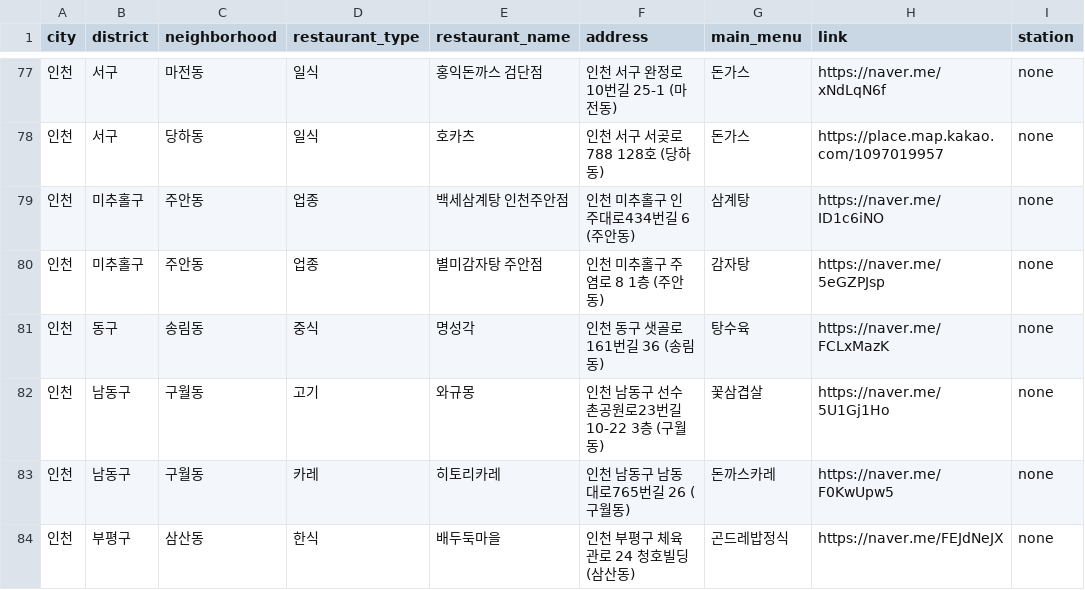
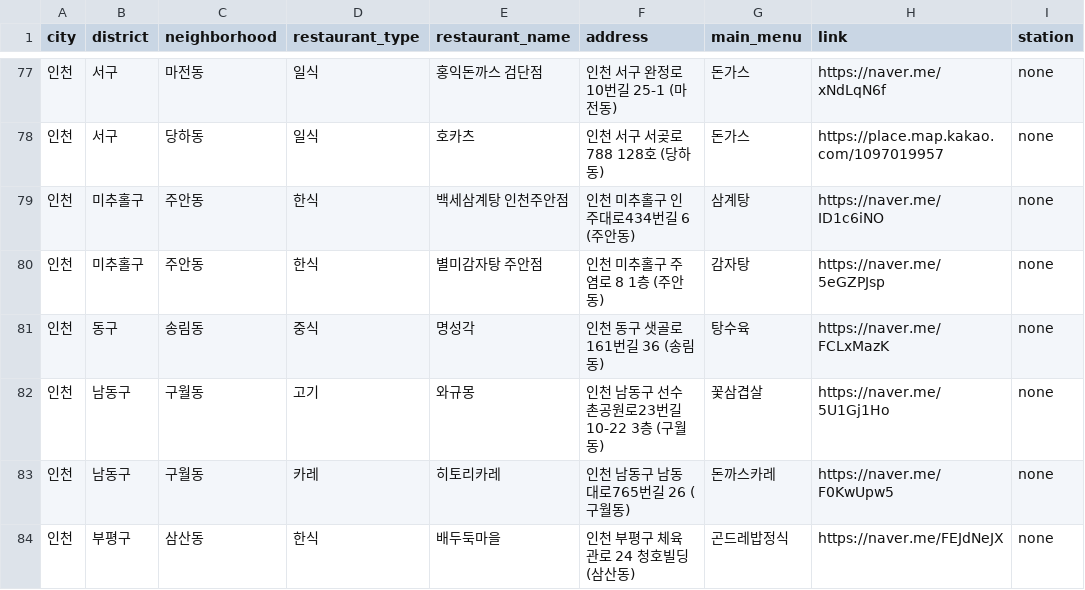
Before and after one commit to Bonitabueno/matjip_fairy, a CSV file: matjip_fairy_restaurants_info.csv, drawn as a sheet; only a part is shown, gaps mark what is left out.

Commit message:
Update matjip_fairy_restaurants_info.csv

```diff
--- a/matjip_fairy_restaurants_info.csv
+++ b/matjip_fairy_restaurants_info.csv
@@ -78,4 +78,4 @@ city,district,neighborhood,restaurant_type,restaurant_name,address,main_menu,lin
 인천,서구,당하동,일식,호카츠,인천 서구 서곶로 788 128호 (당하동),돈가스,https://place.map.kakao.com/1097019957,none
-인천,미추홀구,주안동,업종,백세삼계탕 인천주안점,인천 미추홀구 인주대로434번길 6 (주안동),삼계탕,https://naver.me/ID1c6iNO,none
-인천,미추홀구,주안동,업종,별미감자탕 주안점,인천 미추홀구 주염로 8 1층 (주안동),감자탕,https://naver.me/5eGZPJsp,none
+인천,미추홀구,주안동,한식,백세삼계탕 인천주안점,인천 미추홀구 인주대로434번길 6 (주안동),삼계탕,https://naver.me/ID1c6iNO,none
+인천,미추홀구,주안동,한식,별미감자탕 주안점,인천 미추홀구 주염로 8 1층 (주안동),감자탕,https://naver.me/5eGZPJsp,none
 인천,동구,송림동,중식,명성각,인천 동구 샛골로161번길 36 (송림동),탕수육,https://naver.me/FCLxMazK,none
```
